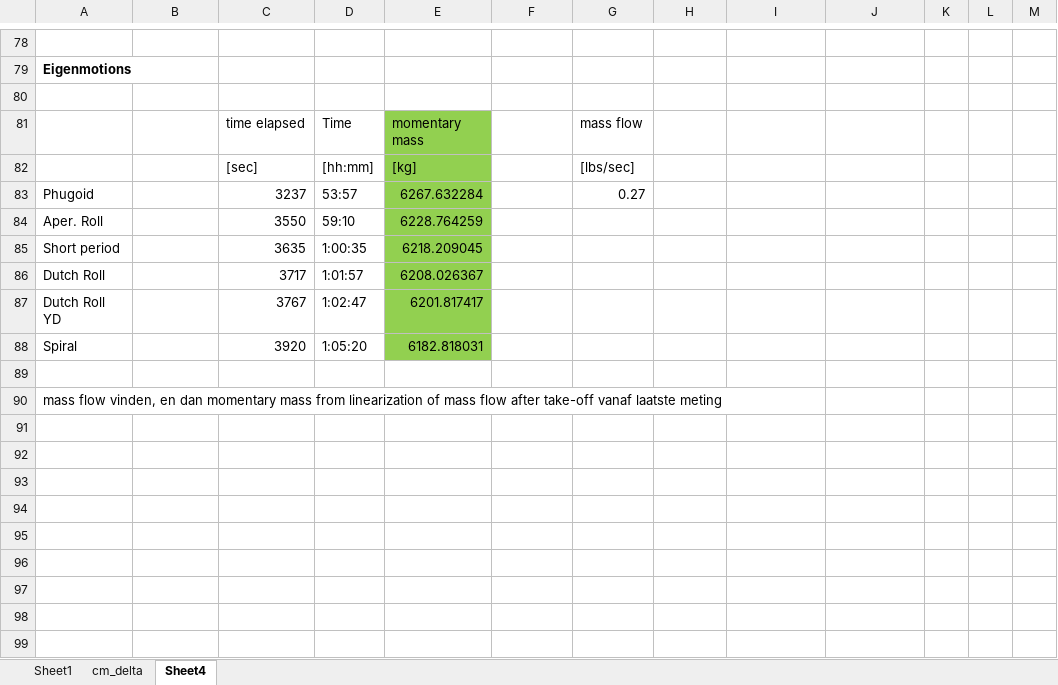
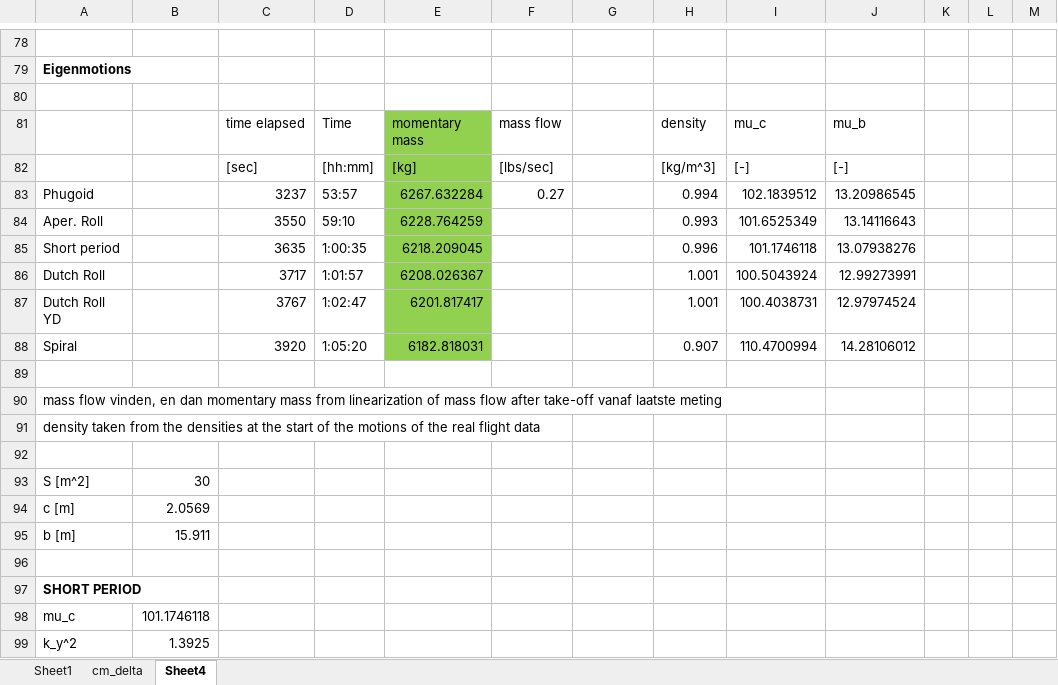
Before and after one commit to daansnijders/FD-SVV, an Excel workbook: REFERENCE_Post_Flight_Datasheet_Flight.xlsx, sheet Sheet4, drawn as a sheet; only a part is shown, gaps mark what is left out; values as stored, in another font and other column widths than the file's, no borders; charts and pictures and conditional formats not drawn; removed rows and columns are numbered as before the commit, all else as after; the diff covers the shown part only; the diff names each change by its address in the sheet, - before the commit and + after, or states it on an @@ line.

```diff
--- a/REFERENCE_Post_Flight_Datasheet_Flight.xlsx (sheet Sheet4)
+++ b/REFERENCE_Post_Flight_Datasheet_Flight.xlsx (sheet Sheet4)
-row 81:  |  | time elapsed | Time | momentary mass |  | mass flow
-row 82:  |  | [sec] | [hh:mm] | [kg] |  | [lbs/sec]
+row 81:  |  | time elapsed | Time | momentary mass | mass flow |  | density | mu_c | mu_b
+row 82:  |  | [sec] | [hh:mm] | [kg] | [lbs/sec] |  | [kg/m^3] | [-] | [-]
-F83: (empty)
+F83: 0.27
-G83: 0.27
+G83: (empty)
-H83: (empty)
+H83: 0.994
-I83: (empty)
+I83: 102.1839512
-J83: (empty)
+J83: 13.20986545
-H84: (empty)
+H84: 0.993
-I84: (empty)
+I84: 101.6525349
-J84: (empty)
+J84: 13.14116643
-H85: (empty)
+H85: 0.996
-I85: (empty)
+I85: 101.1746118
-J85: (empty)
+J85: 13.07938276
-H86:H87: (empty)
+H86:H87: 1.001
-I86: (empty)
+I86: 100.5043924
-J86: (empty)
+J86: 12.99273991
-I87: (empty)
+I87: 100.4038731
-J87: (empty)
+J87: 12.97974524
-H88: (empty)
+H88: 0.907
-I88: (empty)
+I88: 110.4700994
-J88: (empty)
+J88: 14.28106012
+row 91: density taken from the densities at the start of the motions of the real flight data
+row 92: (empty)
+row 93: S [m^2] | 30
+row 94: c [m] | 2.0569
+row 95: b [m] | 15.911
+row 96: (empty)
+row 97: SHORT PERIOD
+row 98: mu_c | 101.1746118
+row 99: k_y^2 | 1.3925
```
Also changed, not shown: 51 added rows elsewhere in this sheet, formulas that keep their value, charts or pictures, Post_Flight_Datasheet_03_05_V4 (1).xlsx.
